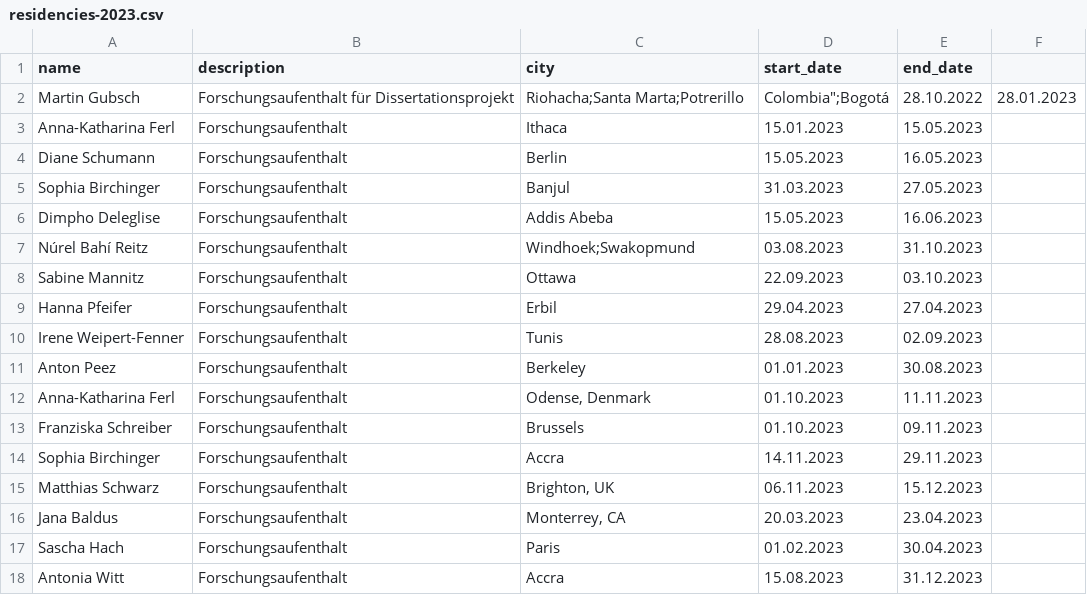
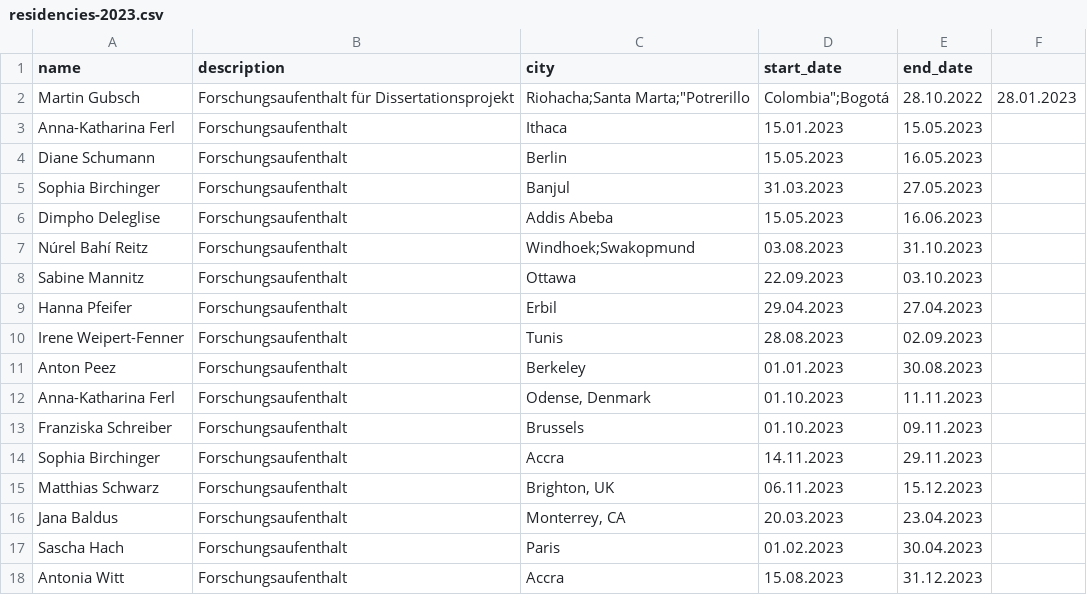
Before and after one commit to Peace-Research-Institute-Frankfurt/websites, a CSV file: prif-review/content/data/residencies-2023.csv, drawn as a sheet.

Commit message:
fix typo

```diff
--- a/prif-review/content/data/residencies-2023.csv
+++ b/prif-review/content/data/residencies-2023.csv
@@ -1,3 +1,3 @@
 name,description,city,start_date,end_date
-Martin Gubsch,Forschungsaufenthalt für Dissertationsprojekt,Riohacha;Santa Marta;Potrerillo, Colombia";Bogotá,28.10.2022,28.01.2023
+Martin Gubsch,Forschungsaufenthalt für Dissertationsprojekt,Riohacha;Santa Marta;"Potrerillo, Colombia";Bogotá,28.10.2022,28.01.2023
 Anna-Katharina Ferl,Forschungsaufenthalt,Ithaca,15.01.2023,15.05.2023
```
